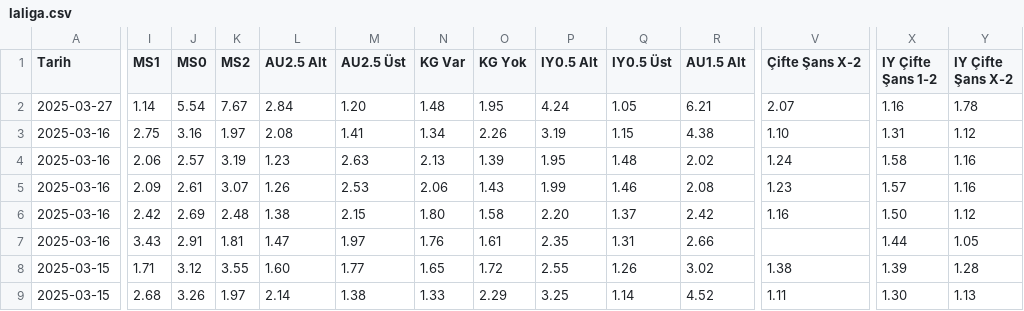
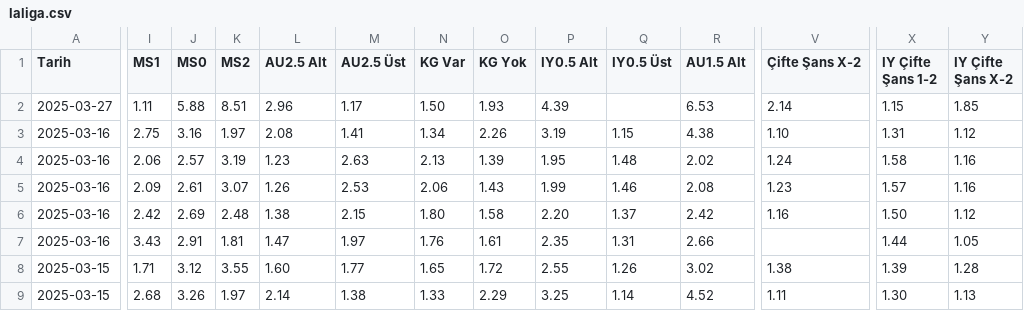
Before and after one commit to analysematchodds/match_odds_csv, a CSV file: laliga.csv, drawn as a sheet; only a part is shown, gaps mark what is left out; the diff covers the shown part only; the diff names each change by its address in the sheet, - before the commit and + after, or states it on an @@ line.

Commit message:
Update matchodds.csv

```diff
--- a/laliga.csv
+++ b/laliga.csv
-I2 (MS1): 1.14
+I2 (MS1): 1.11
-J2 (MS0): 5.54
+J2 (MS0): 5.88
-K2 (MS2): 7.67
+K2 (MS2): 8.51
-L2 (AU2.5 Alt): 2.84
+L2 (AU2.5 Alt): 2.96
-M2 (AU2.5 Üst): 1.20
+M2 (AU2.5 Üst): 1.17
-N2 (KG Var): 1.48
+N2 (KG Var): 1.50
-O2 (KG Yok): 1.95
+O2 (KG Yok): 1.93
-P2 (IY0.5 Alt): 4.24
+P2 (IY0.5 Alt): 4.39
-Q2 (IY0.5 Üst): 1.05
+Q2 (IY0.5 Üst): (empty)
-R2 (AU1.5 Alt): 6.21
+R2 (AU1.5 Alt): 6.53
-V2 (Çifte Şans X-2): 2.07
+V2 (Çifte Şans X-2): 2.14
-X2 (IY Çifte Şans 1-2): 1.16
+X2 (IY Çifte Şans 1-2): 1.15
-Y2 (IY Çifte Şans X-2): 1.78
+Y2 (IY Çifte Şans X-2): 1.85
```
Also changed, not shown: 13 edited cells elsewhere in this file.
